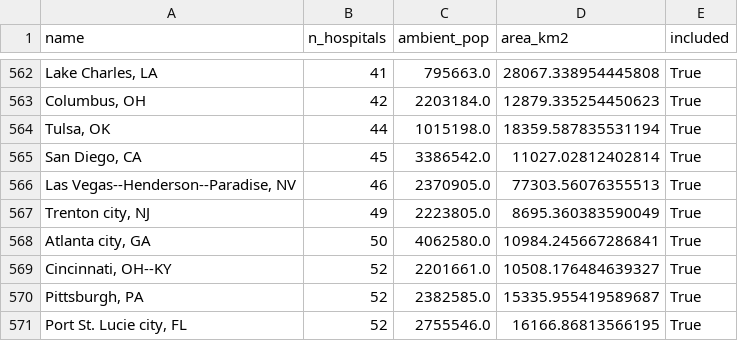
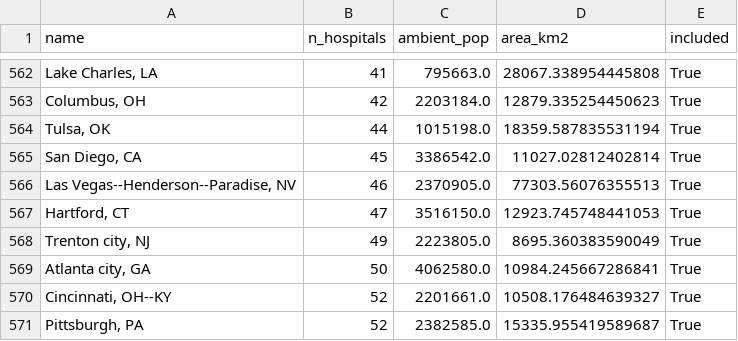
Before and after one commit to Matthew-R-Lehnert/hospital_kcross, a CSV file: docs/skipped_zones.csv, drawn as a sheet; only a part is shown, gaps mark what is left out; the shorter side is filled out with more unchanged rows.

```diff
--- a/docs/skipped_zones.csv
+++ b/docs/skipped_zones.csv
@@ -566,2 +566,3 @@ name,n_hospitals,ambient_pop,area_km2,included
 "Las Vegas--Henderson--Paradise, NV",46,2370905.0,77303.56076355513,True
+"Hartford, CT",47,3516150.0,12923.745748441053,True
 "Trenton city, NJ",49,2223805.0,8695.360383590049,True
```
Also changed, not shown: docs/beds_missing.csv, 34 other files.
